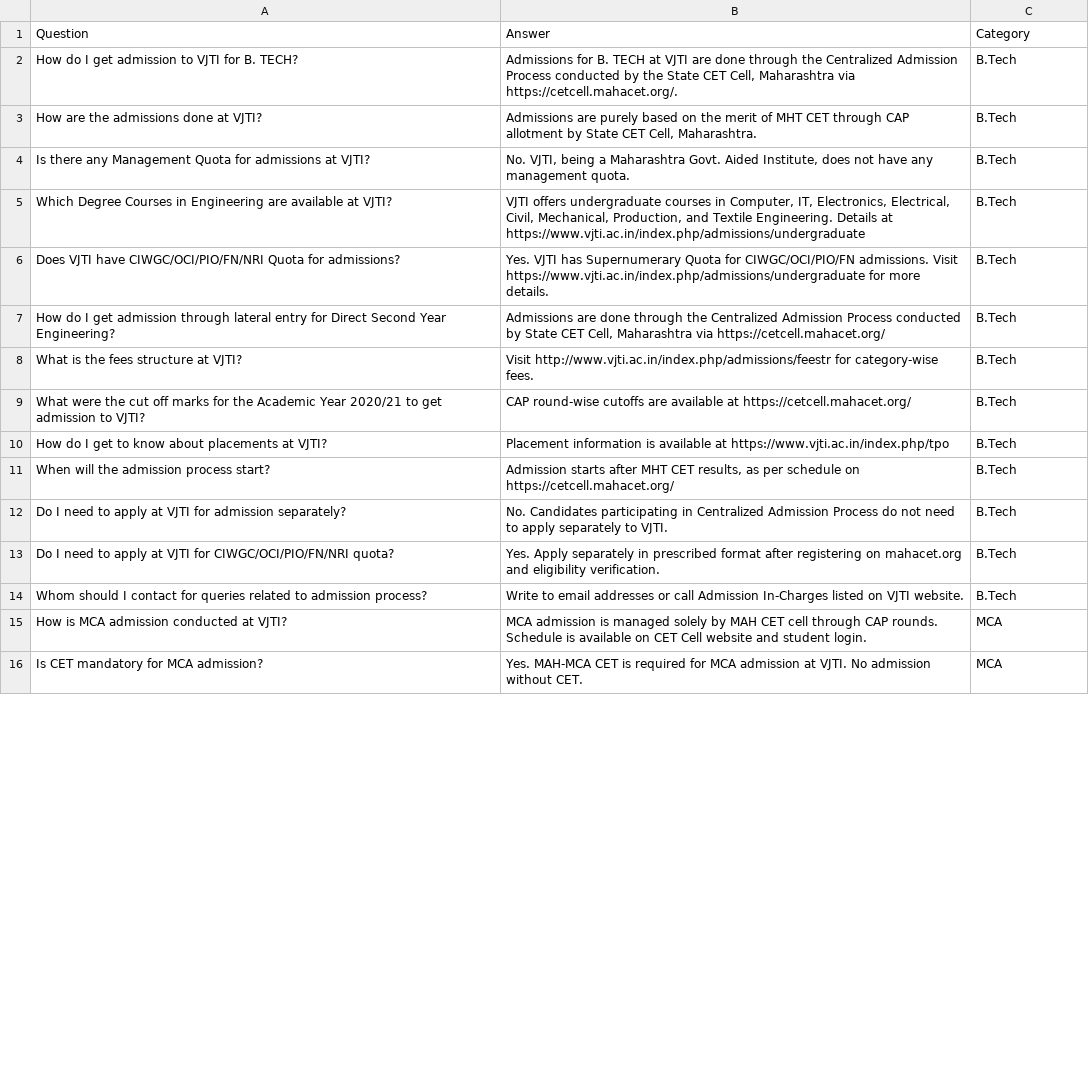
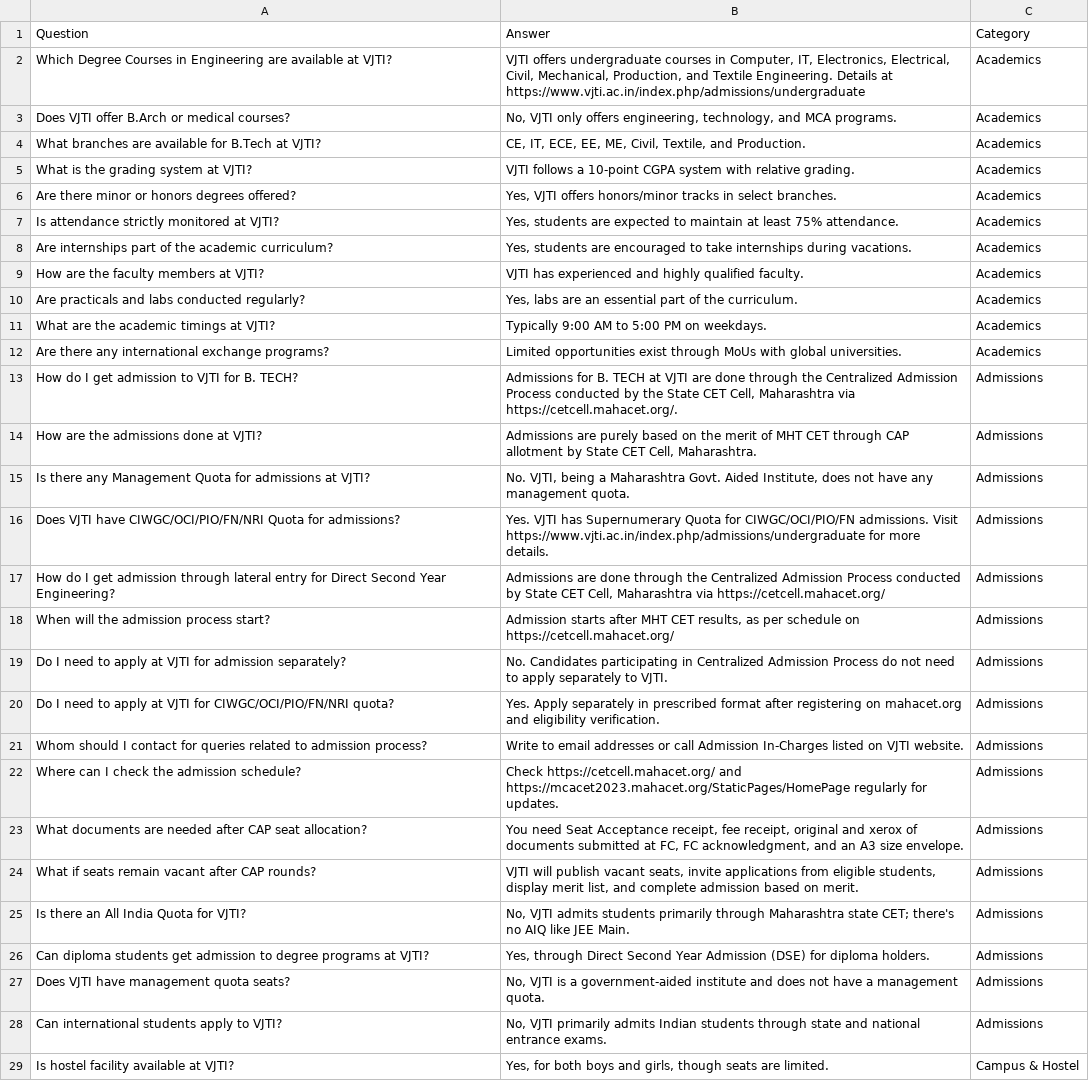
Before and after one commit to BhavanaBurambe/vjti-chatbot, a CSV file: vjti_faqs.csv, drawn as a sheet; only a part is shown; the shorter side is filled out with more unchanged rows; removed rows and columns are numbered as before the commit, all else as after; the diff covers the shown part only; the diff names each change by its address in the sheet, - before the commit and + after, or states it on an @@ line.

```diff
--- a/vjti_faqs.csv
+++ b/vjti_faqs.csv
+row 2: Which Degree Courses in Engineering are available at VJTI? | VJTI offers undergraduate courses in Computer, IT, Electronics, Electrical, Civil, Mechanical, Production, and Textile Engineering. Details at https://www.vjti.ac.in/index.php/admissions/undergraduate | Academics
+row 3: Does VJTI offer B.Arch or medical courses? | No, VJTI only offers engineering, technology, and MCA programs. | Academics
+row 4: What branches are available for B.Tech at VJTI? | CE, IT, ECE, EE, ME, Civil, Textile, and Production. | Academics
+row 5: What is the grading system at VJTI? | VJTI follows a 10-point CGPA system with relative grading. | Academics
+row 6: Are there minor or honors degrees offered? | Yes, VJTI offers honors/minor tracks in select branches. | Academics
+row 7: Is attendance strictly monitored at VJTI? | Yes, students are expected to maintain at least 75% attendance. | Academics
+row 8: Are internships part of the academic curriculum? | Yes, students are encouraged to take internships during vacations. | Academics
+row 9: How are the faculty members at VJTI? | VJTI has experienced and highly qualified faculty. | Academics
+row 10: Are practicals and labs conducted regularly? | Yes, labs are an essential part of the curriculum. | Academics
+row 11: What are the academic timings at VJTI? | Typically 9:00 AM to 5:00 PM on weekdays. | Academics
+row 12: Are there any international exchange programs? | Limited opportunities exist through MoUs with global universities. | Academics
-C13:C15: B.Tech
+C13:C15: Admissions
-row 5: Which Degree Courses in Engineering are available at VJTI? | VJTI offers undergraduate courses in Computer, IT, Electronics, Electrical, Civil, Mechanical, Production, and Textile Engineering. Details at https://www.vjti.ac.in/index.php/admissions/undergraduate | B.Tech
-C16:C17: B.Tech
+C16:C17: Admissions
-row 8: What is the fees structure at VJTI? | Visit http://www.vjti.ac.in/index.php/admissions/feestr for category-wise fees. | B.Tech
-row 9: What were the cut off marks for the Academic Year 2020/21 to get admission to VJTI? | CAP round-wise cutoffs are available at https://cetcell.mahacet.org/ | B.Tech
-row 10: How do I get to know about placements at VJTI? | Placement information is available at https://www.vjti.ac.in/index.php/tpo | B.Tech
-C18:C21: B.Tech
+C18:C21: Admissions
+row 22: Where can I check the admission schedule? | Check https://cetcell.mahacet.org/ and https://mcacet2023.mahacet.org/StaticPages/HomePage regularly for updates. | Admissions
+row 23: What documents are needed after CAP seat allocation? | You need Seat Acceptance receipt, fee receipt, original and xerox of documents submitted at FC, FC acknowledgment, and an A3 size envelope. | Admissions
+row 24: What if seats remain vacant after CAP rounds? | VJTI will publish vacant seats, invite applications from eligible students, display merit list, and complete admission based on merit. | Admissions
+row 25: Is there an All India Quota for VJTI? | No, VJTI admits students primarily through Maharashtra state CET; there's no AIQ like JEE Main. | Admissions
+row 26: Can diploma students get admission to degree programs at VJTI? | Yes, through Direct Second Year Admission (DSE) for diploma holders. | Admissions
+row 27: Does VJTI have management quota seats? | No, VJTI is a government-aided institute and does not have a management quota. | Admissions
+row 28: Can international students apply to VJTI? | No, VJTI primarily admits Indian students through state and national entrance exams. | Admissions
+row 29: Is hostel facility available at VJTI? | Yes, for both boys and girls, though seats are limited. | Campus & Hostel
```
Also changed, not shown: 34 added rows and 5 removed rows elsewhere in this file.
